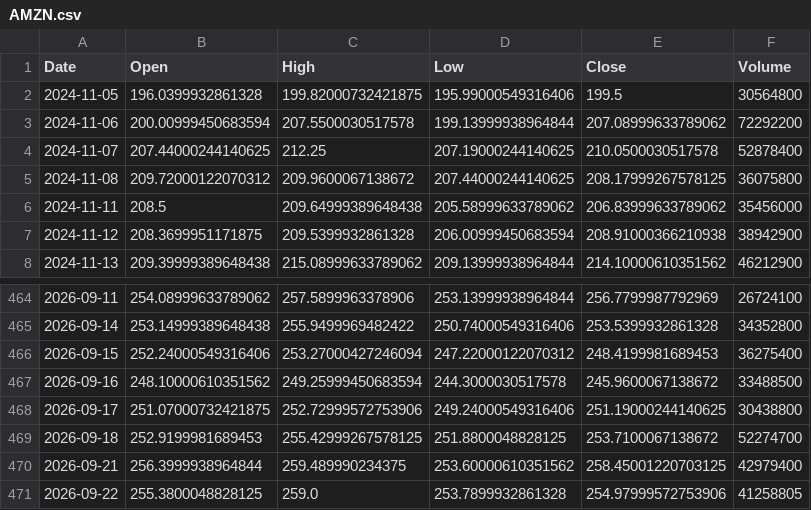
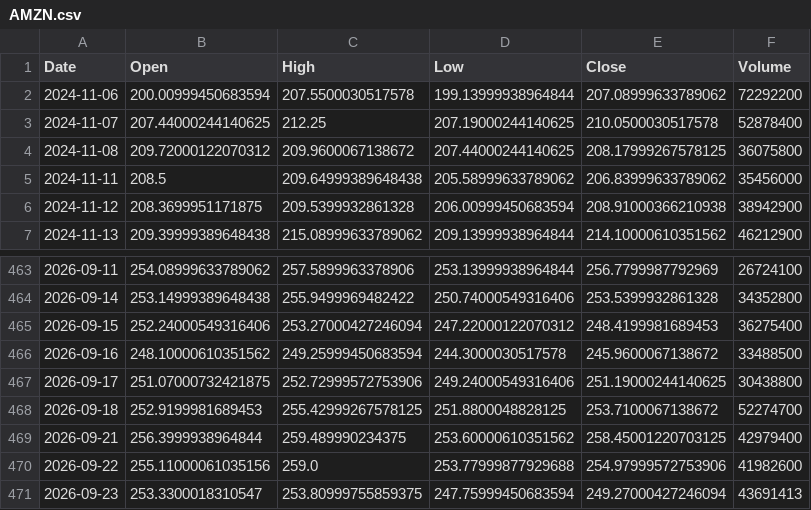
Before and after one commit to Gugua-hub/ai-stock-advisor, a CSV file: output/cache/AMZN.csv, drawn as a sheet; only a part is shown, gaps mark what is left out.

```diff
--- a/output/cache/AMZN.csv
+++ b/output/cache/AMZN.csv
@@ -1,3 +1,2 @@
 Date,Open,High,Low,Close,Volume
-2024-11-05,196.0399932861328,199.82000732421875,195.99000549316406,199.5,30564800
 2024-11-06,200.00999450683594,207.5500030517578,199.13999938964844,207.08999633789062,72292200
@@ -470,2 +469,3 @@ Date,Open,High,Low,Close,Volume
 2026-09-21,256.3999938964844,259.489990234375,253.60000610351562,258.45001220703125,42979400
-2026-09-22,255.3800048828125,259.0,253.7899932861328,254.97999572753906,41258805
+2026-09-22,255.11000061035156,259.0,253.77999877929688,254.97999572753906,41982600
+2026-09-23,253.3300018310547,253.80999755859375,247.75999450683594,249.27000427246094,43691413
```
Also changed, not shown: output/cache/AAPL.csv, output/cache/GOOGL.csv, 10 other files.
